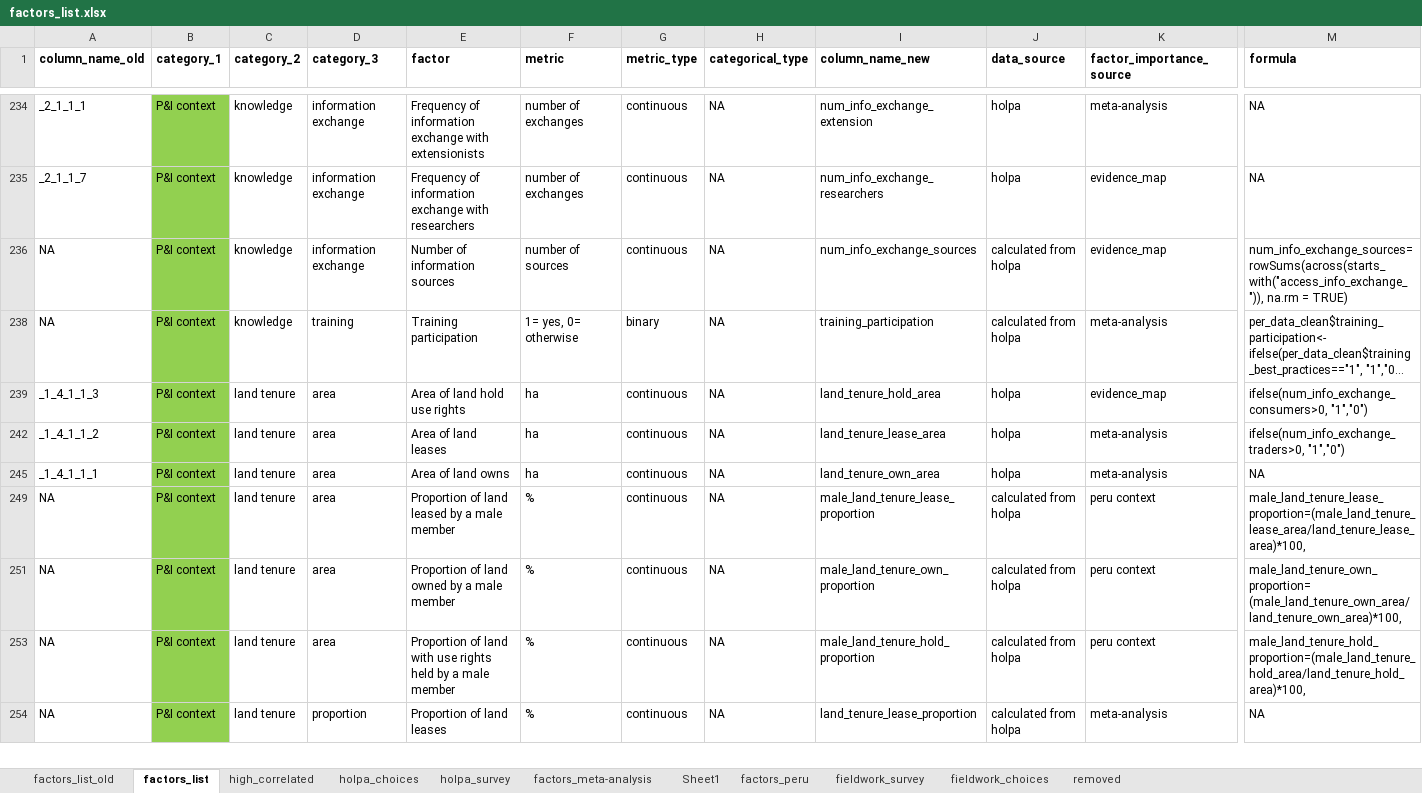
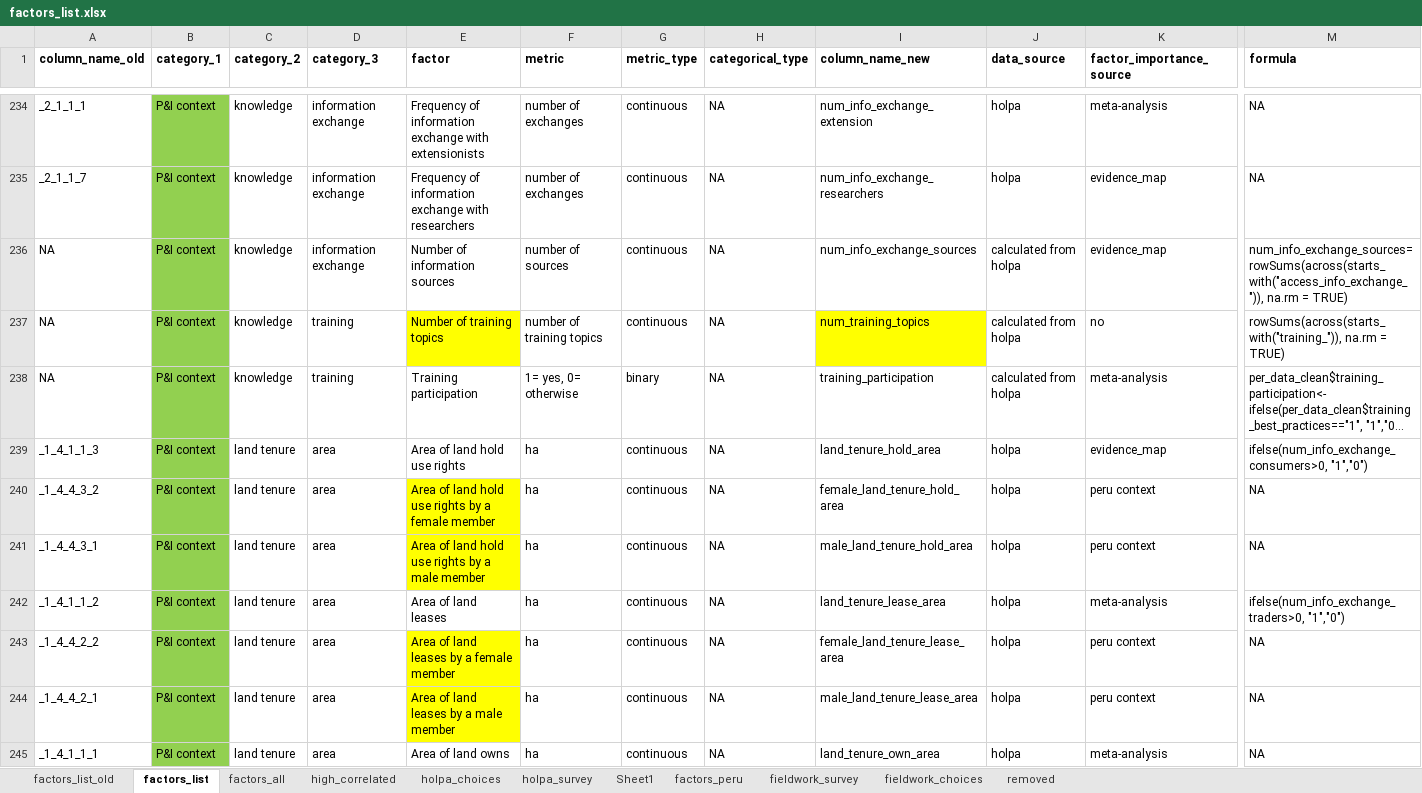
Before and after one commit to andreacsanchezb10/HOLPA_factors_influencing_adoption_dfs, an Excel workbook: factors_list.xlsx, sheet factors_list, drawn as a sheet; only a part is shown, gaps mark what is left out; the shorter side is filled out with more unchanged rows; long unchanged cells end in …; values as stored, in another font and other column widths than the file's, no borders; rows hold the shown columns only; the diff covers the shown part only; the diff names each change by its address in the sheet, - before the commit and + after, or states it on an @@ line.

```diff
--- a/factors_list.xlsx (sheet factors_list)
+++ b/factors_list.xlsx (sheet factors_list)
-sheet tab: factors_meta-analysis
+sheet tab: factors_all
@@ sheet tab order changed: factors_list_old | factors_list | factors_all | high_correlated | holpa_choices | holpa_survey | Sheet1 | factors_peru | fieldwork_survey | fieldwork_choices | removed @@
@@ row 237 unhidden: NA | P&I context | knowledge | training | Number of training topics | number of training topics | continuous | NA | num_training_topics | calculated from holpa | no | rowSums(across(starts_with("training_")), na.rm = TRUE) @@
@@ row 240 unhidden: _1_4_4_3_2 | P&I context | land tenure | area | Area of land hold use rights by a female member | ha | continuous | NA | female_land_tenure_hold_area | holpa | peru context | NA @@
@@ row 241 unhidden: _1_4_4_3_1 | P&I context | land tenure | area | Area of land hold use rights by a male member | ha | continuous | NA | male_land_tenure_hold_area | holpa | peru context | NA @@
@@ row 243 unhidden: _1_4_4_2_2 | P&I context | land tenure | area | Area of land leases by a female member | ha | continuous | NA | female_land_tenure_lease_area | holpa | peru context | NA @@
@@ row 244 unhidden: _1_4_4_2_1 | P&I context | land tenure | area | Area of land leases by a male member | ha | continuous | NA | male_land_tenure_lease_area | holpa | peru context | NA @@
```
Also changed, not shown: 4 added rows, 45 hidden or unhidden rows, 15 edited cells and cell formats elsewhere in this sheet, sheet factors_all, sheet holpa_choices, 4 other files.
